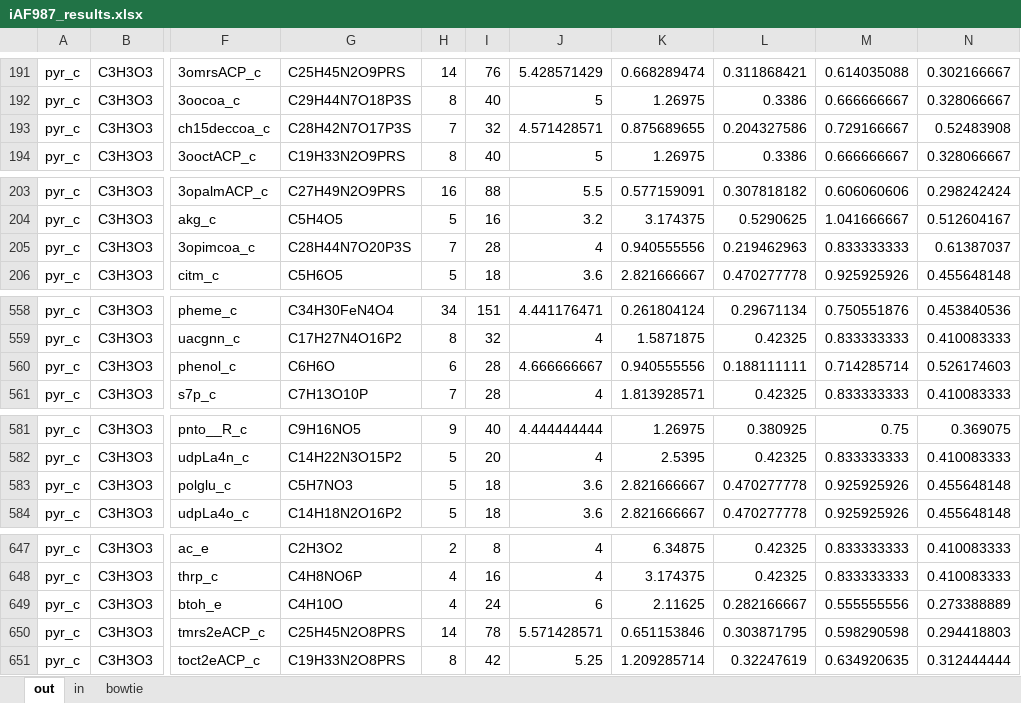
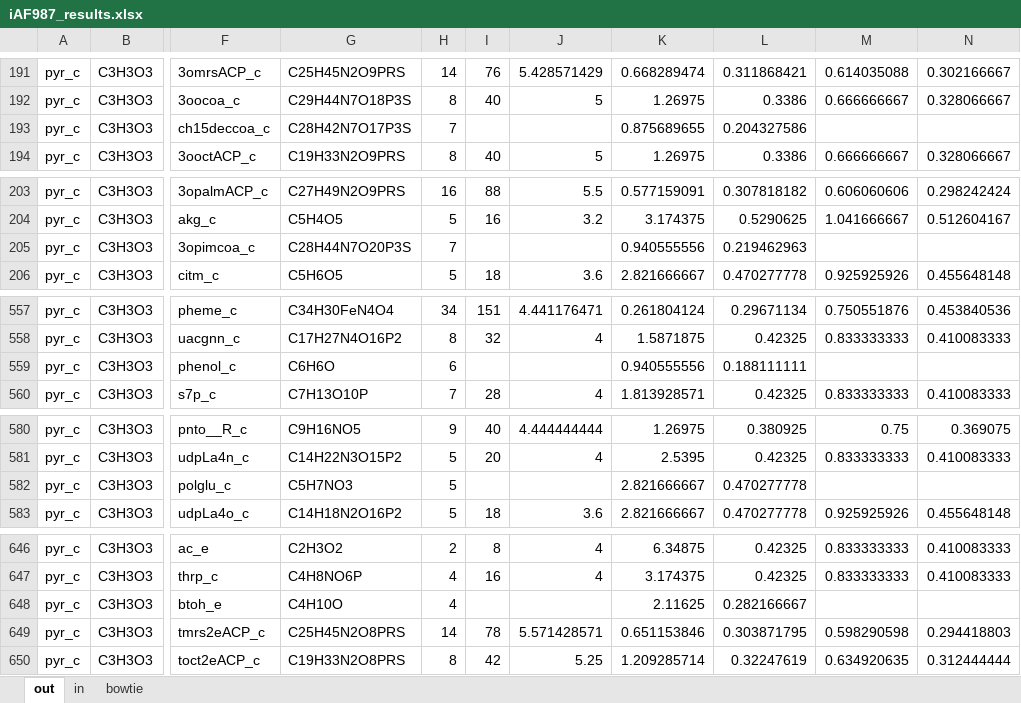
Before and after one commit to tibbdc/bow-tie, an Excel workbook: data/result/bowtie_path/iAF987_results.xlsx, sheet out, drawn as a sheet; only a part is shown, gaps mark what is left out; values as stored, in another font and other column widths than the file's, no borders; addresses are those after the commit; the diff covers the shown part only; the diff names each change by its address in the sheet, - before the commit and + after, or states it on an @@ line.

```diff
--- a/data/result/bowtie_path/iAF987_results.xlsx (sheet out)
+++ b/data/result/bowtie_path/iAF987_results.xlsx (sheet out)
-I193: 32
+I193: (empty)
-J193: 4.571428571
+J193: (empty)
-M193: 0.729166667
+M193: (empty)
-N193: 0.52483908
+N193: (empty)
-I205: 28
+I205: (empty)
-J205: 4
+J205: (empty)
-M205: 0.833333333
+M205: (empty)
-N205: 0.61387037
+N205: (empty)
-I559: 28
+I559: (empty)
-J559: 4.666666667
+J559: (empty)
-M559: 0.714285714
+M559: (empty)
-N559: 0.526174603
+N559: (empty)
-I582: 18
+I582: (empty)
-J582: 3.6
+J582: (empty)
-M582: 0.925925926
+M582: (empty)
-N582: 0.455648148
+N582: (empty)
-I648: 24
+I648: (empty)
-J648: 6
+J648: (empty)
-M648: 0.555555556
+M648: (empty)
-N648: 0.273388889
+N648: (empty)
```
Also changed, not shown: 1 moved row and 24 edited cells elsewhere in this sheet, sheet in, sheet bowtie, 3 other files.
